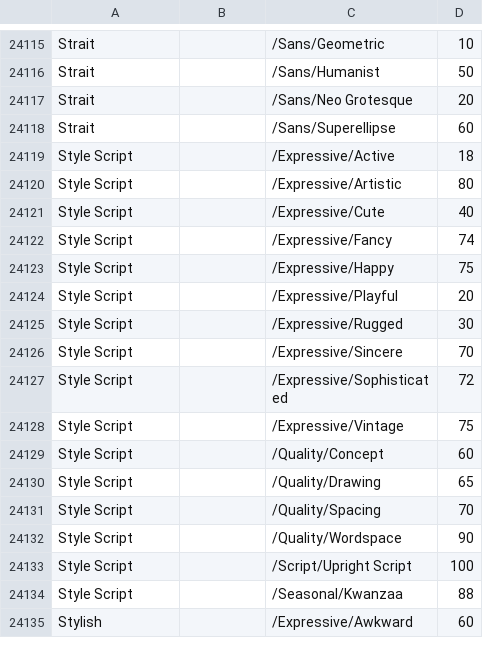
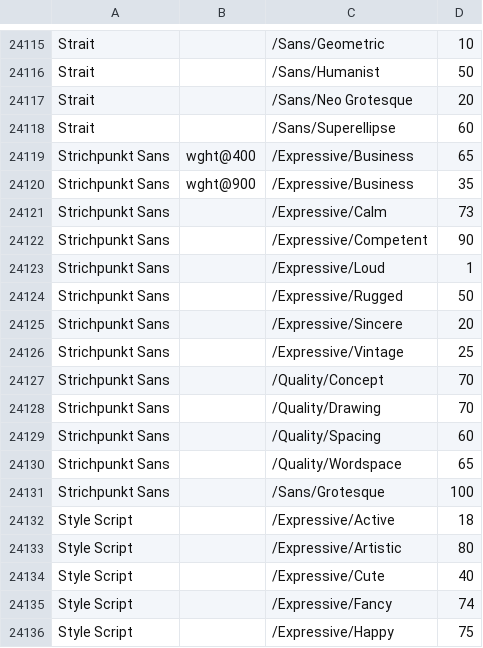
Before and after one commit to google/fonts, a CSV file: tags/all/families.csv, drawn as a sheet; only a part is shown, gaps mark what is left out; the shorter side is filled out with more unchanged rows; the diff names each change by its address in the sheet, - before the commit and + after, or states it on an @@ line.

Commit message:
Strichpunkt Sans

```diff
--- a/tags/all/families.csv
+++ b/tags/all/families.csv
+row 24119: Strichpunkt Sans | wght@400 | /Expressive/Business | 65
+row 24120: Strichpunkt Sans | wght@900 | /Expressive/Business | 35
+row 24121: Strichpunkt Sans |  | /Expressive/Calm | 73
+row 24122: Strichpunkt Sans |  | /Expressive/Competent | 90
+row 24123: Strichpunkt Sans |  | /Expressive/Loud | 1
+row 24124: Strichpunkt Sans |  | /Expressive/Rugged | 50
+row 24125: Strichpunkt Sans |  | /Expressive/Sincere | 20
+row 24126: Strichpunkt Sans |  | /Expressive/Vintage | 25
+row 24127: Strichpunkt Sans |  | /Quality/Concept | 70
+row 24128: Strichpunkt Sans |  | /Quality/Drawing | 70
+row 24129: Strichpunkt Sans |  | /Quality/Spacing | 60
+row 24130: Strichpunkt Sans |  | /Quality/Wordspace | 65
+row 24131: Strichpunkt Sans |  | /Sans/Grotesque | 100
```
